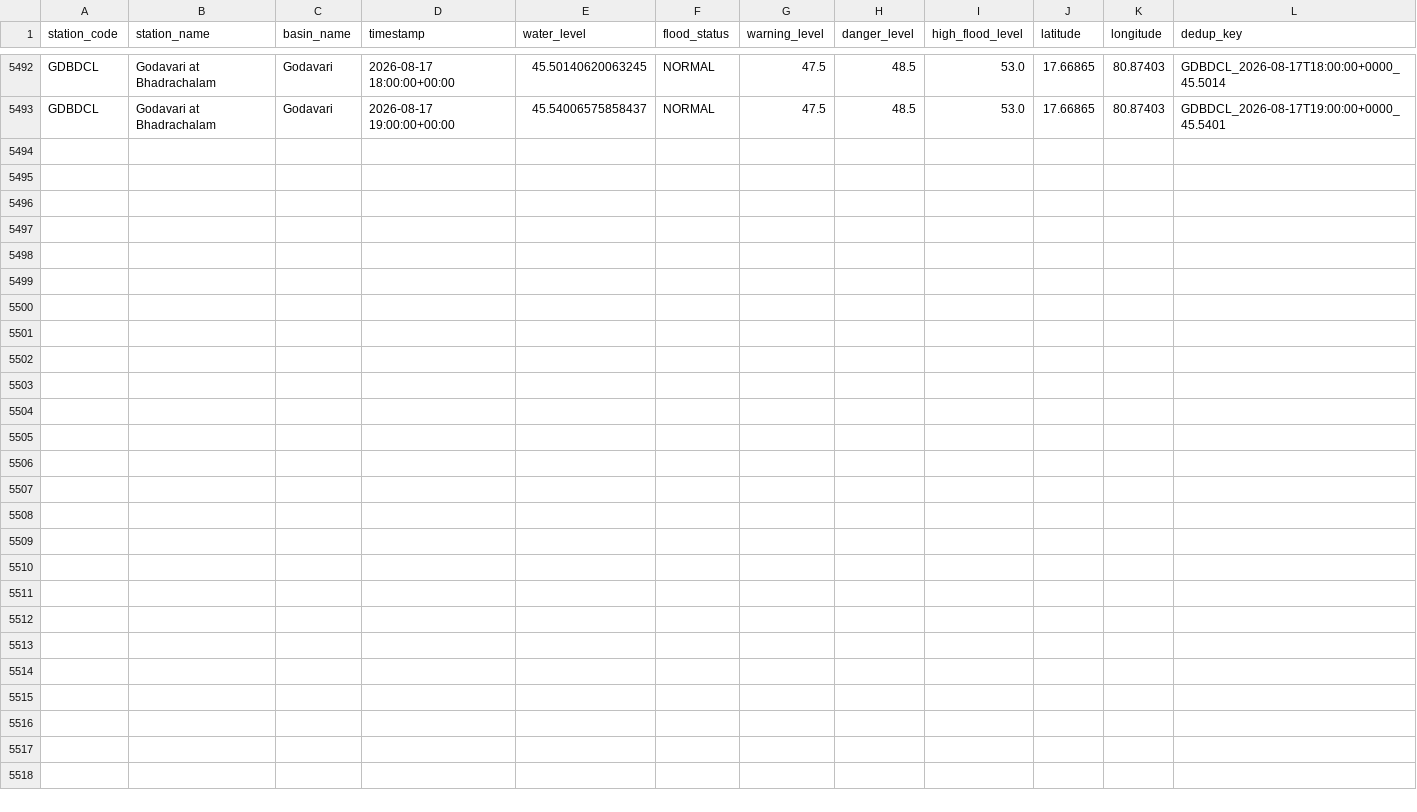
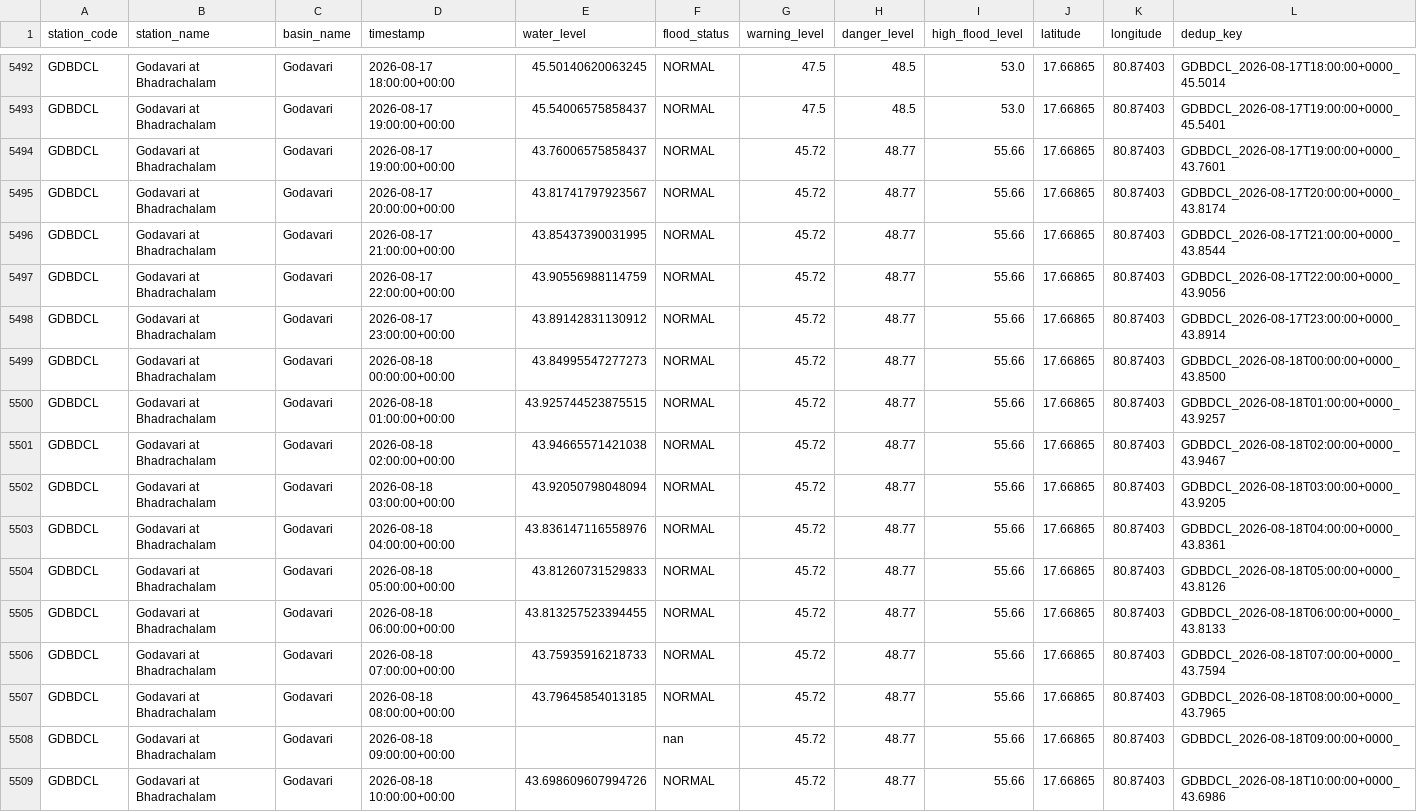
Before and after one commit to Tushar6574/ETLPipeline, a CSV file: mock_output/partitions/GDBDCL.csv, drawn as a sheet; only a part is shown, gaps mark what is left out.

```diff
--- a/mock_output/partitions/GDBDCL.csv
+++ b/mock_output/partitions/GDBDCL.csv
@@ -5493 +5493,17 @@ GDBDCL,Godavari at Bhadrachalam,Godavari,2026-08-17 18:00:00+00:00,45.5014062006
 GDBDCL,Godavari at Bhadrachalam,Godavari,2026-08-17 19:00:00+00:00,45.54006575858437,NORMAL,47.5,48.5,53.0,17.66865,80.87403,GDBDCL_2026-08-17T19:00:00+0000_45.5401
+GDBDCL,Godavari at Bhadrachalam,Godavari,2026-08-17 19:00:00+00:00,43.76006575858437,NORMAL,45.72,48.77,55.66,17.66865,80.87403,GDBDCL_2026-08-17T19:00:00+0000_43.7601
+GDBDCL,Godavari at Bhadrachalam,Godavari,2026-08-17 20:00:00+00:00,43.81741797923567,NORMAL,45.72,48.77,55.66,17.66865,80.87403,GDBDCL_2026-08-17T20:00:00+0000_43.8174
+GDBDCL,Godavari at Bhadrachalam,Godavari,2026-08-17 21:00:00+00:00,43.85437390031995,NORMAL,45.72,48.77,55.66,17.66865,80.87403,GDBDCL_2026-08-17T21:00:00+0000_43.8544
+GDBDCL,Godavari at Bhadrachalam,Godavari,2026-08-17 22:00:00+00:00,43.90556988114759,NORMAL,45.72,48.77,55.66,17.66865,80.87403,GDBDCL_2026-08-17T22:00:00+0000_43.9056
+GDBDCL,Godavari at Bhadrachalam,Godavari,2026-08-17 23:00:00+00:00,43.89142831130912,NORMAL,45.72,48.77,55.66,17.66865,80.87403,GDBDCL_2026-08-17T23:00:00+0000_43.8914
+GDBDCL,Godavari at Bhadrachalam,Godavari,2026-08-18 00:00:00+00:00,43.84995547277273,NORMAL,45.72,48.77,55.66,17.66865,80.87403,GDBDCL_2026-08-18T00:00:00+0000_43.8500
+GDBDCL,Godavari at Bhadrachalam,Godavari,2026-08-18 01:00:00+00:00,43.925744523875515,NORMAL,45.72,48.77,55.66,17.66865,80.87403,GDBDCL_2026-08-18T01:00:00+0000_43.9257
+GDBDCL,Godavari at Bhadrachalam,Godavari,2026-08-18 02:00:00+00:00,43.94665571421038,NORMAL,45.72,48.77,55.66,17.66865,80.87403,GDBDCL_2026-08-18T02:00:00+0000_43.9467
+GDBDCL,Godavari at Bhadrachalam,Godavari,2026-08-18 03:00:00+00:00,43.92050798048094,NORMAL,45.72,48.77,55.66,17.66865,80.87403,GDBDCL_2026-08-18T03:00:00+0000_43.9205
+GDBDCL,Godavari at Bhadrachalam,Godavari,2026-08-18 04:00:00+00:00,43.836147116558976,NORMAL,45.72,48.77,55.66,17.66865,80.87403,GDBDCL_2026-08-18T04:00:00+0000_43.8361
+GDBDCL,Godavari at Bhadrachalam,Godavari,2026-08-18 05:00:00+00:00,43.81260731529833,NORMAL,45.72,48.77,55.66,17.66865,80.87403,GDBDCL_2026-08-18T05:00:00+0000_43.8126
+GDBDCL,Godavari at Bhadrachalam,Godavari,2026-08-18 06:00:00+00:00,43.813257523394455,NORMAL,45.72,48.77,55.66,17.66865,80.87403,GDBDCL_2026-08-18T06:00:00+0000_43.8133
+GDBDCL,Godavari at Bhadrachalam,Godavari,2026-08-18 07:00:00+00:00,43.75935916218733,NORMAL,45.72,48.77,55.66,17.66865,80.87403,GDBDCL_2026-08-18T07:00:00+0000_43.7594
+GDBDCL,Godavari at Bhadrachalam,Godavari,2026-08-18 08:00:00+00:00,43.79645854013185,NORMAL,45.72,48.77,55.66,17.66865,80.87403,GDBDCL_2026-08-18T08:00:00+0000_43.7965
+GDBDCL,Godavari at Bhadrachalam,Godavari,2026-08-18 09:00:00+00:00,,nan,45.72,48.77,55.66,17.66865,80.87403,GDBDCL_2026-08-18T09:00:00+0000_
+GDBDCL,Godavari at Bhadrachalam,Godavari,2026-08-18 10:00:00+00:00,43.698609607994726,NORMAL,45.72,48.77,55.66,17.66865,80.87403,GDBDCL_2026-08-18T10:00:00+0000_43.6986
```
Also changed, not shown: mock_output/partitions/CAVMSI.csv, mock_output/partitions/KRSNWDP.csv, 8 other files.
